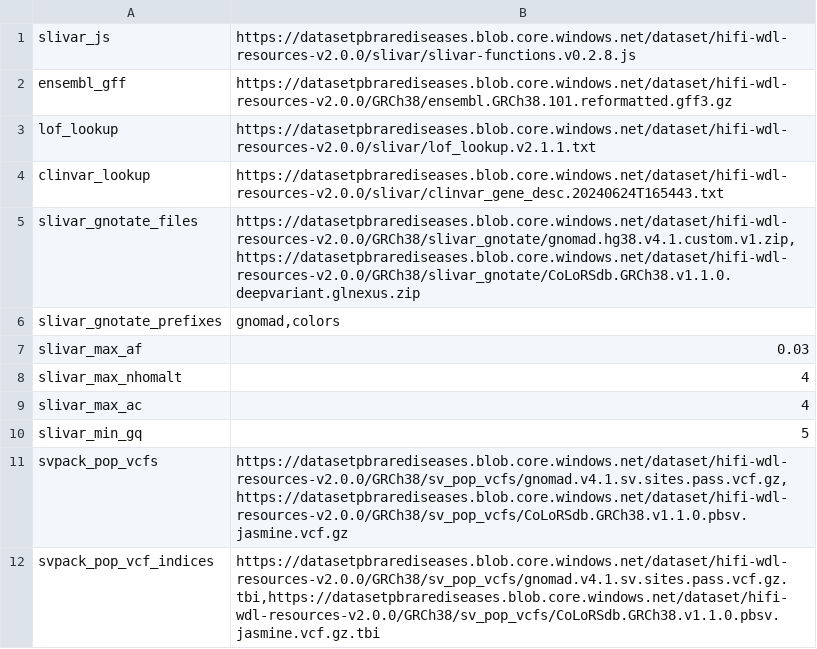
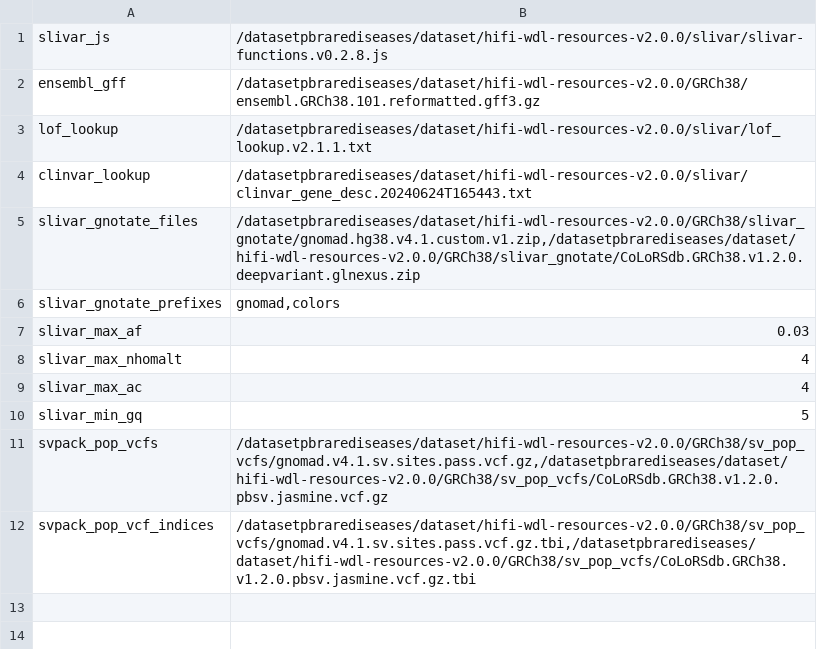
Before and after one commit to PacificBiosciences/HiFi-human-WGS-WDL, a TSV file: backends/azure/GRCh38.tertiary_map.v2p0p0.azure.tsv, drawn as a sheet.

Commit message:
Update to CoLoRSdb v1.2.0

```diff
--- a/backends/azure/GRCh38.tertiary_map.v2p0p0.azure.tsv
+++ b/backends/azure/GRCh38.tertiary_map.v2p0p0.azure.tsv
@@ -1,6 +1,6 @@
-slivar_js	https://datasetpbrarediseases.blob.core.windows.net/dataset/hifi-wdl-resources-v2.0.0/slivar/slivar-functions.v0.2.8.js
-ensembl_gff	https://datasetpbrarediseases.blob.core.windows.net/dataset/hifi-wdl-resources-v2.0.0/GRCh38/ensembl.GRCh38.101.reformatted.gff3.gz
-lof_lookup	https://datasetpbrarediseases.blob.core.windows.net/dataset/hifi-wdl-resources-v2.0.0/slivar/lof_lookup.v2.1.1.txt
-clinvar_lookup	https://datasetpbrarediseases.blob.core.windows.net/dataset/hifi-wdl-resources-v2.0.0/slivar/clinvar_gene_desc.20240624T165443.txt
-slivar_gnotate_files	https://datasetpbrarediseases.blob.core.windows.net/dataset/hifi-wdl-resources-v2.0.0/GRCh38/slivar_gnotate/gnomad.hg38.v4.1.custom.v1.zip,https://datasetpbrarediseases.blob.core.windows.net/dataset/hifi-wdl-resources-v2.0.0/GRCh38/slivar_gnotate/CoLoRSdb.GRCh38.v1.1.0.deepvariant.glnexus.zip
+slivar_js	/datasetpbrarediseases/dataset/hifi-wdl-resources-v2.0.0/slivar/slivar-functions.v0.2.8.js
+ensembl_gff	/datasetpbrarediseases/dataset/hifi-wdl-resources-v2.0.0/GRCh38/ensembl.GRCh38.101.reformatted.gff3.gz
+lof_lookup	/datasetpbrarediseases/dataset/hifi-wdl-resources-v2.0.0/slivar/lof_lookup.v2.1.1.txt
+clinvar_lookup	/datasetpbrarediseases/dataset/hifi-wdl-resources-v2.0.0/slivar/clinvar_gene_desc.20240624T165443.txt
+slivar_gnotate_files	/datasetpbrarediseases/dataset/hifi-wdl-resources-v2.0.0/GRCh38/slivar_gnotate/gnomad.hg38.v4.1.custom.v1.zip,/datasetpbrarediseases/dataset/hifi-wdl-resources-v2.0.0/GRCh38/slivar_gnotate/CoLoRSdb.GRCh38.v1.2.0.deepvariant.glnexus.zip
 slivar_gnotate_prefixes	gnomad,colors
@@ -10,3 +10,3 @@ slivar_max_ac	4
 slivar_min_gq	5
-svpack_pop_vcfs	https://datasetpbrarediseases.blob.core.windows.net/dataset/hifi-wdl-resources-v2.0.0/GRCh38/sv_pop_vcfs/gnomad.v4.1.sv.sites.pass.vcf.gz,https://datasetpbrarediseases.blob.core.windows.net/dataset/hifi-wdl-resources-v2.0.0/GRCh38/sv_pop_vcfs/CoLoRSdb.GRCh38.v1.1.0.pbsv.jasmine.vcf.gz
-svpack_pop_vcf_indices	https://datasetpbrarediseases.blob.core.windows.net/dataset/hifi-wdl-resources-v2.0.0/GRCh38/sv_pop_vcfs/gnomad.v4.1.sv.sites.pass.vcf.gz.tbi,https://datasetpbrarediseases.blob.core.windows.net/dataset/hifi-wdl-resources-v2.0.0/GRCh38/sv_pop_vcfs/CoLoRSdb.GRCh38.v1.1.0.pbsv.jasmine.vcf.gz.tbi
+svpack_pop_vcfs	/datasetpbrarediseases/dataset/hifi-wdl-resources-v2.0.0/GRCh38/sv_pop_vcfs/gnomad.v4.1.sv.sites.pass.vcf.gz,/datasetpbrarediseases/dataset/hifi-wdl-resources-v2.0.0/GRCh38/sv_pop_vcfs/CoLoRSdb.GRCh38.v1.2.0.pbsv.jasmine.vcf.gz
+svpack_pop_vcf_indices	/datasetpbrarediseases/dataset/hifi-wdl-resources-v2.0.0/GRCh38/sv_pop_vcfs/gnomad.v4.1.sv.sites.pass.vcf.gz.tbi,/datasetpbrarediseases/dataset/hifi-wdl-resources-v2.0.0/GRCh38/sv_pop_vcfs/CoLoRSdb.GRCh38.v1.2.0.pbsv.jasmine.vcf.gz.tbi
```
Also changed, not shown: 2 other files.
